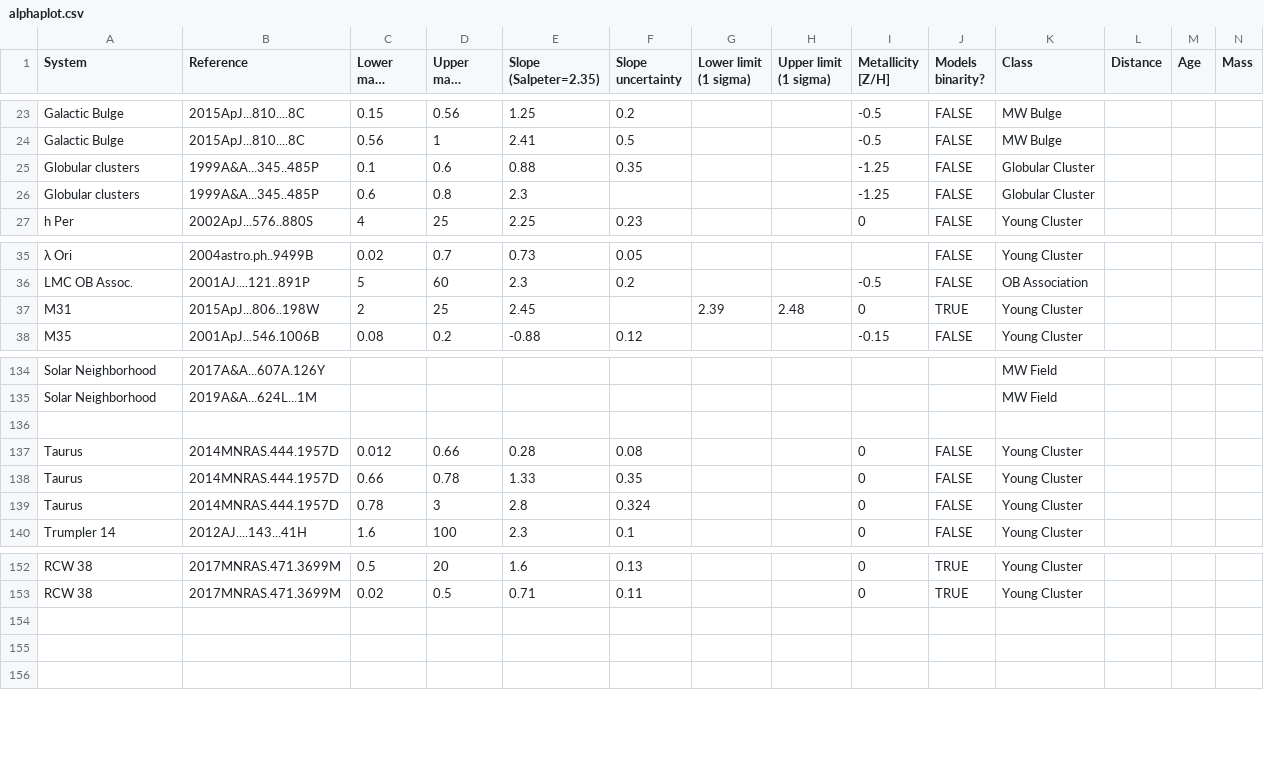
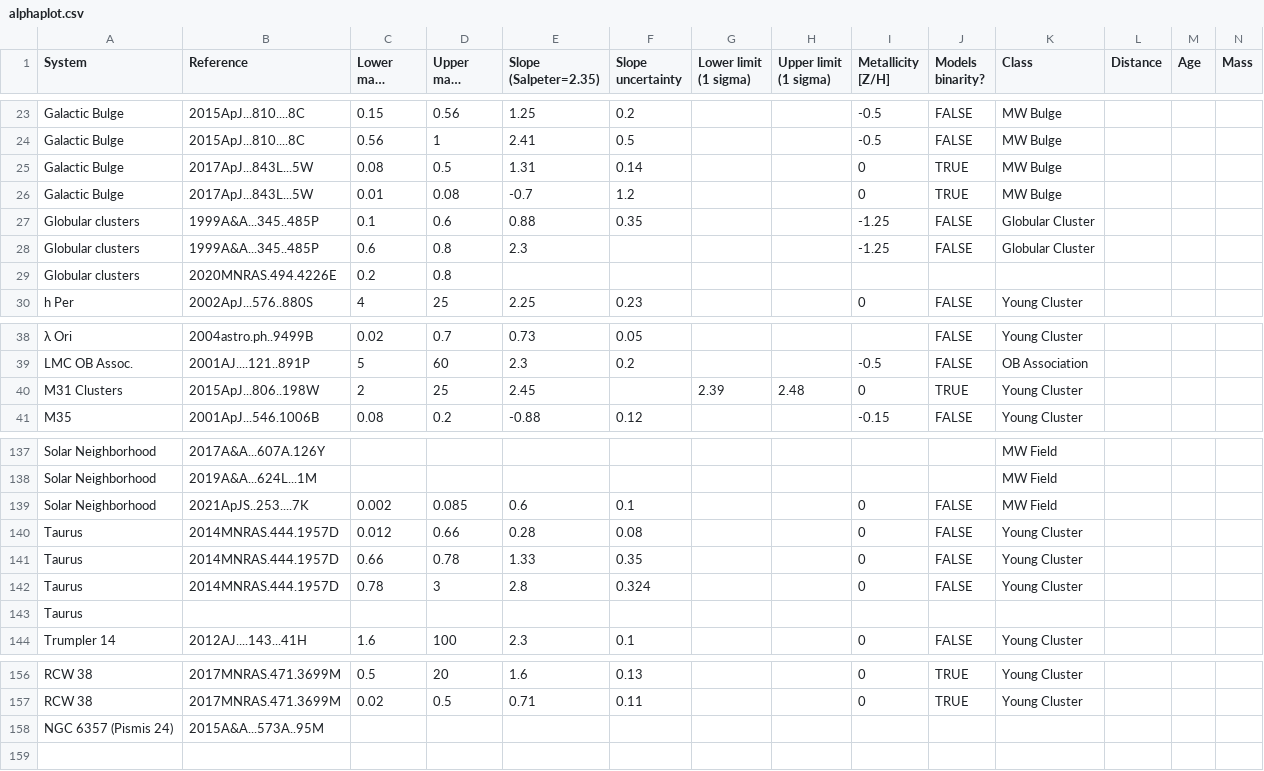
Before and after one commit to mikegrudic/alphaplot, a CSV file: alphaplot.csv, drawn as a sheet; only a part is shown, gaps mark what is left out; long unchanged cells end in …; removed rows and columns are numbered as before the commit, all else as after; rows hold the shown columns only; the diff names each change by its address in the sheet, - before the commit and + after, or states it on an @@ line.

```diff
--- a/alphaplot.csv
+++ b/alphaplot.csv
+row 25: Galactic Bulge | 2017ApJ...843L...5W | 0.08 | 0.5 | 1.31 | 0.14 |  |  | 0 | TRUE | MW Bulge
+row 26: Galactic Bulge | 2017ApJ...843L...5W | 0.01 | 0.08 | -0.7 | 1.2 |  |  | 0 | TRUE | MW Bulge
+row 29: Globular clusters | 2020MNRAS.494.4226E | 0.2 | 0.8
-A40 (System): M31
+A40 (System): M31 Clusters
-row 139: (empty)
+row 139: Solar Neighborhood | 2021ApJS..253....7K | 0.002 | 0.085 | 0.6 | 0.1 |  |  | 0 | FALSE | MW Field
+row 143: Taurus
-row 158: (empty)
+row 158: NGC 6357 (Pismis 24) | 2015A&A...573A..95M
-row 155: (empty)
```
Also changed, not shown: 1 other file.
